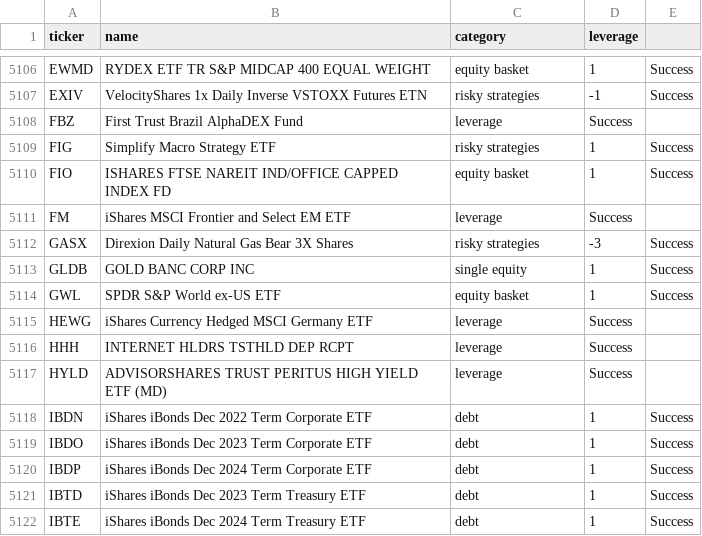
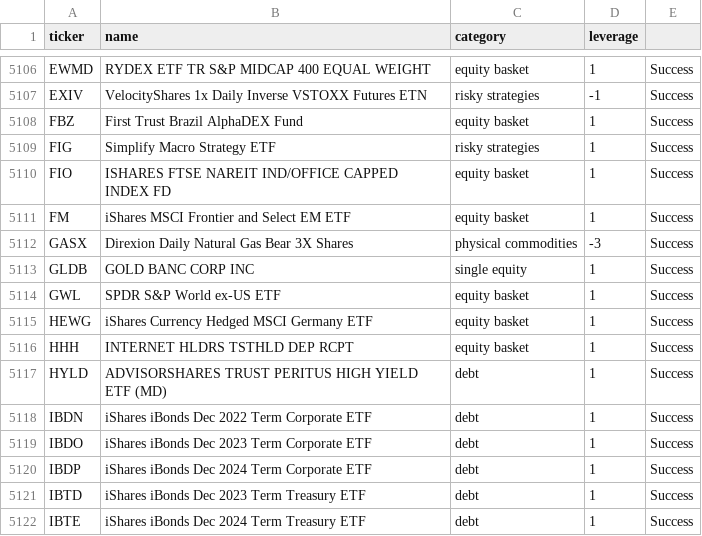
Before and after one commit to asinayev/stonksanalysis, a CSV file: other_datasources/etf_list.csv, drawn as a sheet; only a part is shown, gaps mark what is left out; the diff covers the shown part only.

```diff
--- a/other_datasources/etf_list.csv
+++ b/other_datasources/etf_list.csv
@@ -5107,12 +5107,12 @@ EWMD,RYDEX ETF TR S&P MIDCAP 400 EQUAL WEIGHT,equity basket,1,Success
 EXIV,VelocityShares 1x Daily Inverse VSTOXX Futures ETN,risky strategies,-1,Success
-FBZ,First Trust Brazil AlphaDEX Fund,leverage,Success
+FBZ,First Trust Brazil AlphaDEX Fund,equity basket,1,Success
 FIG,Simplify Macro Strategy ETF,risky strategies,1,Success
 FIO,ISHARES FTSE NAREIT IND/OFFICE CAPPED INDEX FD,equity basket,1,Success
-FM,iShares MSCI Frontier and Select EM ETF,leverage,Success
-GASX,Direxion Daily Natural Gas Bear 3X Shares,risky strategies,-3,Success
+FM,iShares MSCI Frontier and Select EM ETF,equity basket,1,Success
+GASX,Direxion Daily Natural Gas Bear 3X Shares,physical commodities,-3,Success
 GLDB,GOLD BANC CORP INC,single equity,1,Success
 GWL,SPDR S&P World ex-US ETF,equity basket,1,Success
-HEWG,iShares Currency Hedged MSCI Germany ETF,leverage,Success
-HHH,INTERNET HLDRS TSTHLD DEP RCPT,leverage,Success
-HYLD,ADVISORSHARES TRUST PERITUS HIGH YIELD ETF (MD),leverage,Success
+HEWG,iShares Currency Hedged MSCI Germany ETF,equity basket,1,Success
+HHH,INTERNET HLDRS TSTHLD DEP RCPT,equity basket,1,Success
+HYLD,ADVISORSHARES TRUST PERITUS HIGH YIELD ETF (MD),debt,1,Success
 IBDN,iShares iBonds Dec 2022 Term Corporate ETF,debt,1,Success
```
Also changed, not shown: 44 edited cells elsewhere in this file.
